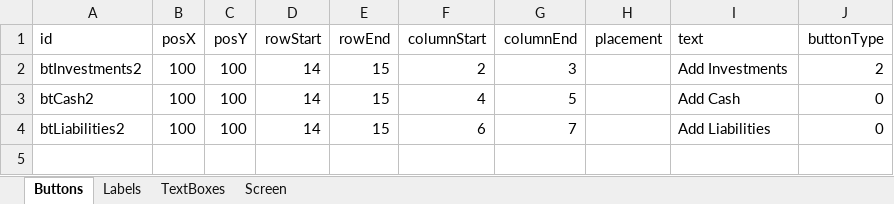
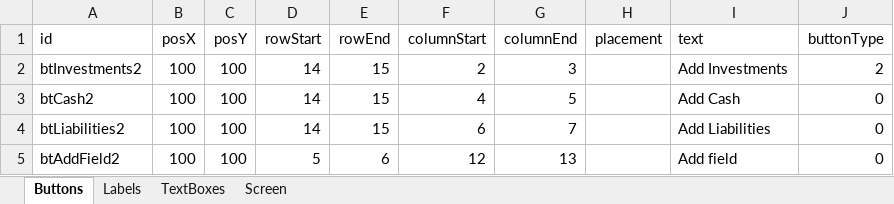
Before and after one commit to TejjasD/RapidGUIBase, an Excel workbook: config/layout/screen2Elements.xlsx, sheet Buttons, drawn as a sheet; values as stored, in another font and other column widths than the file's, no borders; the diff names each change by its address in the sheet, - before the commit and + after, or states it on an @@ line.

```diff
--- a/config/layout/screen2Elements.xlsx (sheet Buttons)
+++ b/config/layout/screen2Elements.xlsx (sheet Buttons)
+row 5: btAddField2 | 100 | 100 | 5 | 6 | 12 | 13 |  | Add field | 0
```
Also changed, not shown: sheet Labels, sheet TextBoxes, sheet Screen, config/layout/screen0Elements.xlsx, config/layout/screen1Elements.xlsx, 2 other files.
